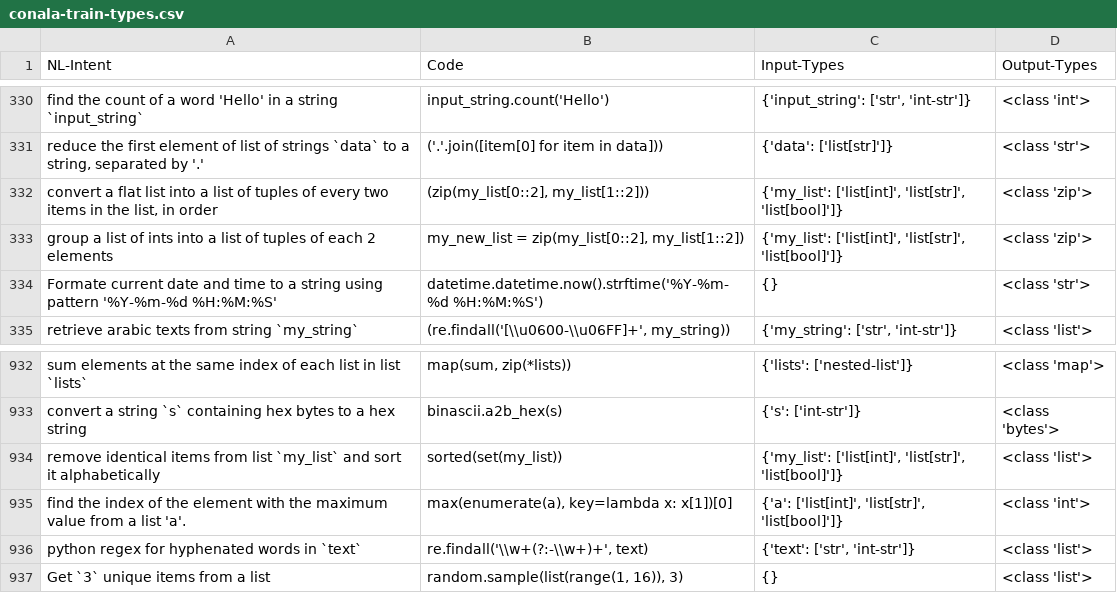
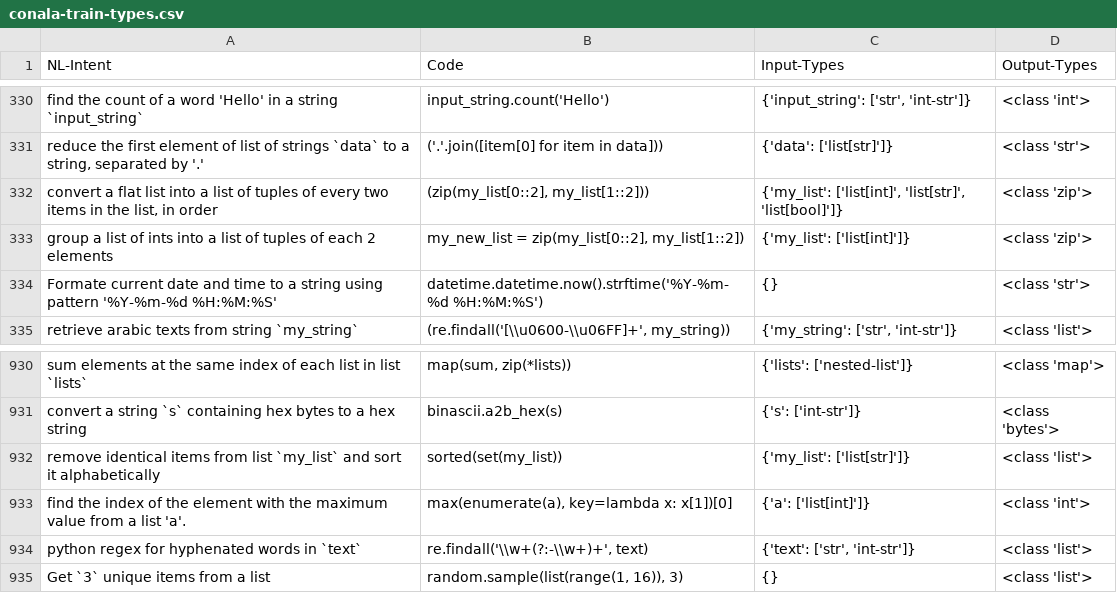
Before and after one commit to shraddhabarke/nl-to-types, a CSV file: conala-train-types.csv, drawn as a sheet; only a part is shown, gaps mark what is left out; the diff covers the shown part only.

```diff
--- a/conala-train-types.csv
+++ b/conala-train-types.csv
@@ -332,3 +332,3 @@ find the count of a word 'Hello' in a string `input_string`,input_string.count('
 "convert a flat list into a list of tuples of every two items in the list, in order","(zip(my_list[0::2], my_list[1::2]))","{'my_list': ['list[int]', 'list[str]', 'list[bool]']}",<class 'zip'>
-group a list of ints into a list of tuples of each 2 elements,"my_new_list = zip(my_list[0::2], my_list[1::2])","{'my_list': ['list[int]', 'list[str]', 'list[bool]']}",<class 'zip'>
+group a list of ints into a list of tuples of each 2 elements,"my_new_list = zip(my_list[0::2], my_list[1::2])","{'my_list': ['list[int]']}",<class 'zip'>
 Formate current date and time to a string using pattern '%Y-%m-%d %H:%M:%S',datetime.datetime.now().strftime('%Y-%m-%d %H:%M:%S'),{},<class 'str'>
@@ -933,4 +931,4 @@ sum elements at the same index of each list in list `lists`,"map(sum, zip(*lists
 convert a string `s` containing hex bytes to a hex string,binascii.a2b_hex(s),"{'s': ['int-str']}",<class 'bytes'>
-remove identical items from list `my_list` and sort it alphabetically,sorted(set(my_list)),"{'my_list': ['list[int]', 'list[str]', 'list[bool]']}",<class 'list'>
-find the index of the element with the maximum value from a list 'a'.,"max(enumerate(a), key=lambda x: x[1])[0]","{'a': ['list[int]', 'list[str]', 'list[bool]']}",<class 'int'>
+remove identical items from list `my_list` and sort it alphabetically,sorted(set(my_list)),"{'my_list': ['list[str]']}",<class 'list'>
+find the index of the element with the maximum value from a list 'a'.,"max(enumerate(a), key=lambda x: x[1])[0]","{'a': ['list[int]']}",<class 'int'>
 python regex for hyphenated words in `text`,"re.findall('\\w+(?:-\\w+)+', text)","{'text': ['str', 'int-str']}",<class 'list'>
```
Also changed, not shown: 2 removed rows and 7 edited cells elsewhere in this file, training-data/train-input-types.csv, 2 other files.
